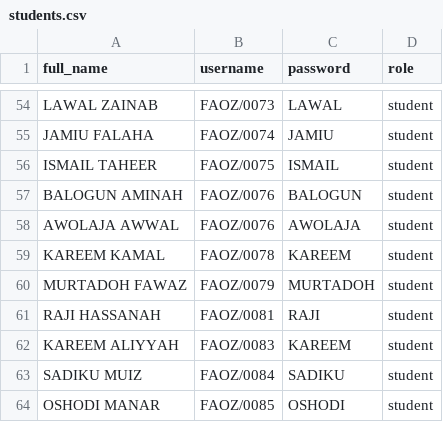
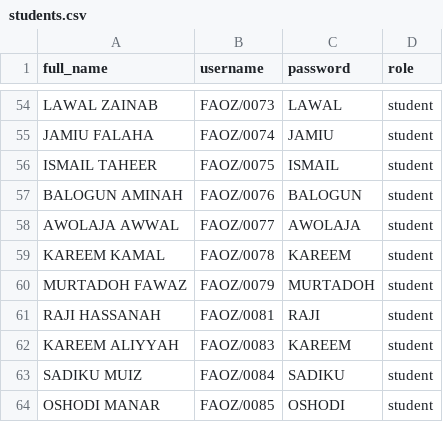
Before and after one commit to mustafamaahir/School_Result_App, a CSV file: backend/students.csv, drawn as a sheet; only a part is shown, gaps mark what is left out.

Commit message:
Pop the students' credentials in the db

```diff
--- a/backend/students.csv
+++ b/backend/students.csv
@@ -57,3 +57,3 @@ ISMAIL TAHEER,FAOZ/0075,ISMAIL,student
 BALOGUN AMINAH,FAOZ/0076,BALOGUN,student
-AWOLAJA AWWAL,FAOZ/0076,AWOLAJA,student
+AWOLAJA AWWAL,FAOZ/0077,AWOLAJA,student
 KAREEM KAMAL,FAOZ/0078,KAREEM,student
```
